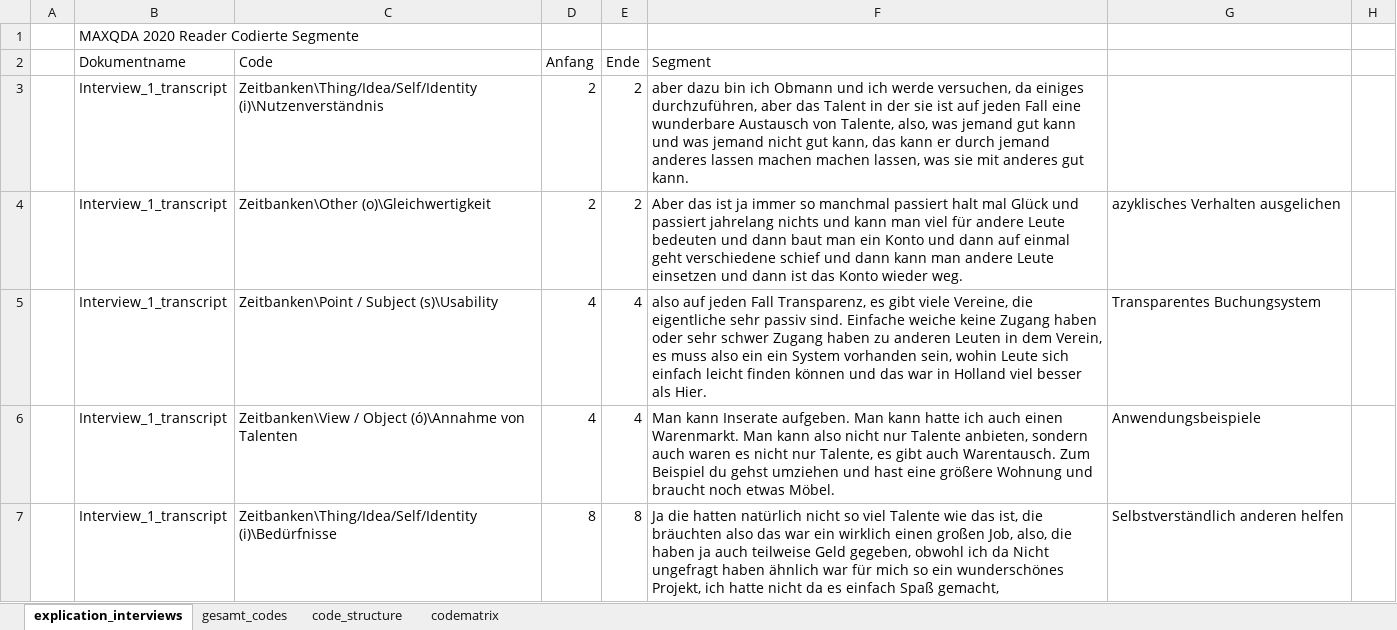
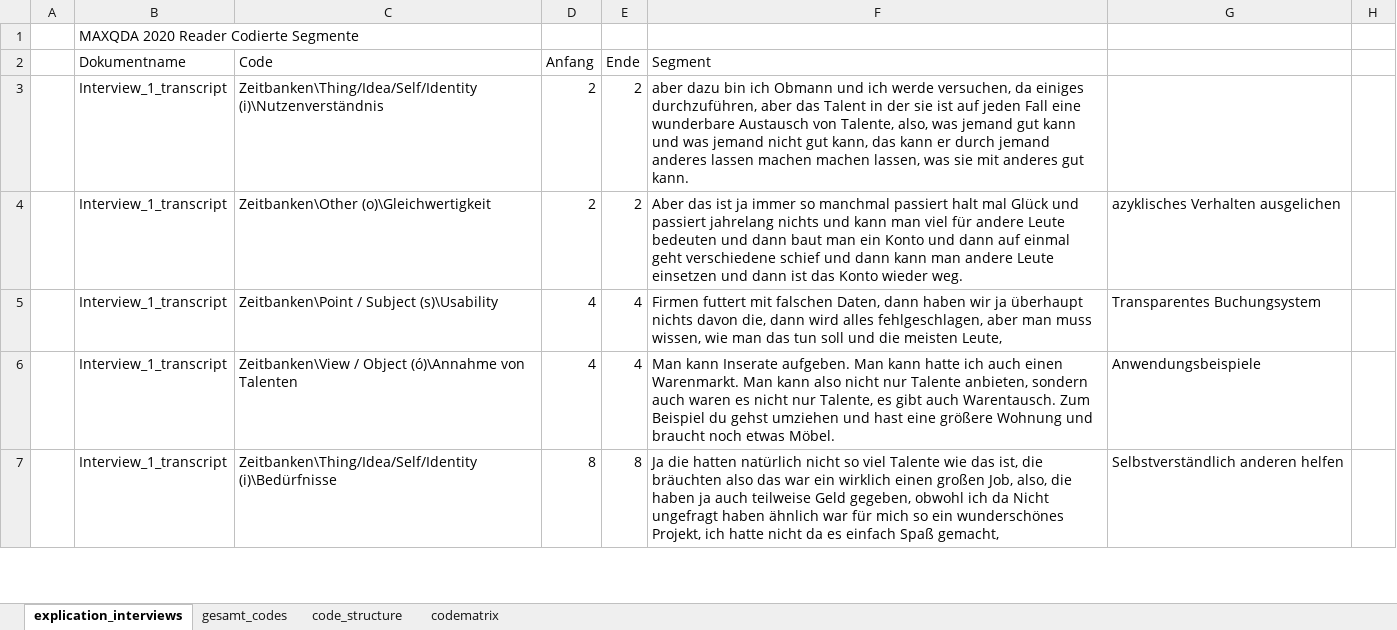
Before and after one commit to Verena-Lemberger/masterarbeit, an Excel workbook: qualitative_analysis/analysis_interviews/explication_interviews.xlsx, sheet explication_interviews, drawn as a sheet; only a part is shown; values as stored, in another font and other column widths than the file's, no borders; the diff names each change by its address in the sheet, - before the commit and + after, or states it on an @@ line.

```diff
--- a/qualitative_analysis/analysis_interviews/explication_interviews.xlsx (sheet explication_interviews)
+++ b/qualitative_analysis/analysis_interviews/explication_interviews.xlsx (sheet explication_interviews)
-F5 (Segment): also auf jeden Fall Transparenz, es gibt viele Vereine, die eigentliche sehr passiv sind. Einfache weiche keine Zugang haben oder sehr schwer Zugang haben zu anderen Leuten in dem Verein, es muss also ein ein System vorhanden sein, wohin Leute sich einfach leicht finden können und das war in Holland viel besser als Hier.
+F5 (Segment): Firmen futtert mit falschen Daten, dann haben wir ja überhaupt nichts davon die, dann wird alles fehlgeschlagen, aber man muss wissen, wie man das tun soll und die meisten Leute,
```
Also changed, not shown: qualitative_analysis/analysis_interviews/discussion_interviews.xlsx, 5 other files.
